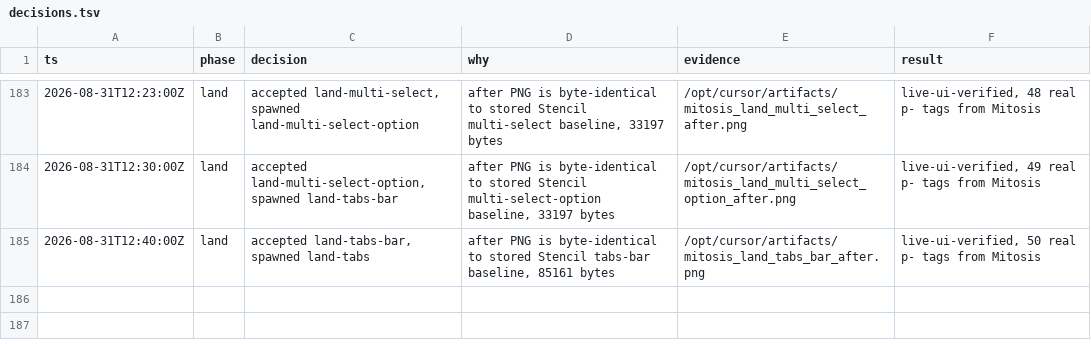
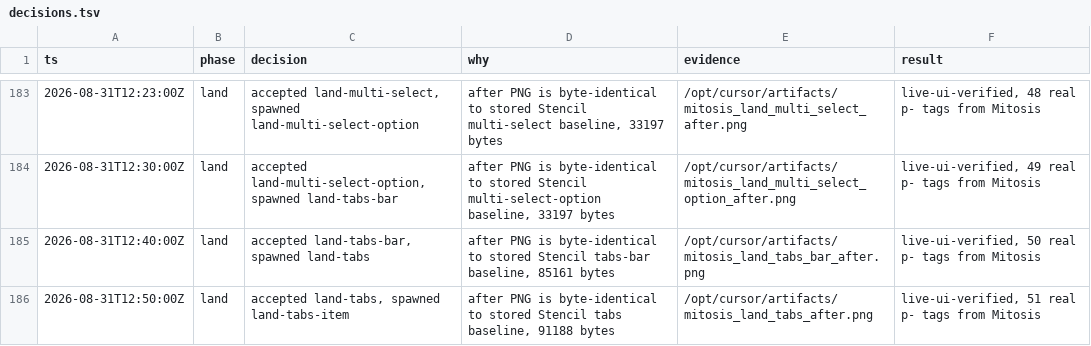
Before and after one commit to kroofy/porsche-design-system, a TSV file: .audit/orchestrate/stencil-to-mitosis/decisions.tsv, drawn as a sheet; only a part is shown, gaps mark what is left out; the diff names each change by its address in the sheet, - before the commit and + after, or states it on an @@ line.

```diff
--- a/.audit/orchestrate/stencil-to-mitosis/decisions.tsv
+++ b/.audit/orchestrate/stencil-to-mitosis/decisions.tsv
+row 186: 2026-08-31T12:50:00Z | land | accepted land-tabs, spawned land-tabs-item | after PNG is byte-identical to stored Stencil tabs baseline, 91188 bytes | /opt/cursor/artifacts/mitosis_land_tabs_after.png | live-ui-verified, 51 real p- tags from Mitosis
```
Also changed, not shown: .audit/orchestrate/stencil-to-mitosis/ledger.tsv, .audit/orchestrate/stencil-to-mitosis/units.tsv, 2 other files.
